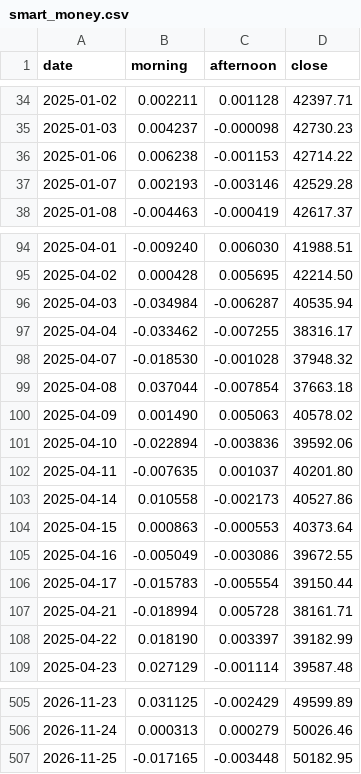
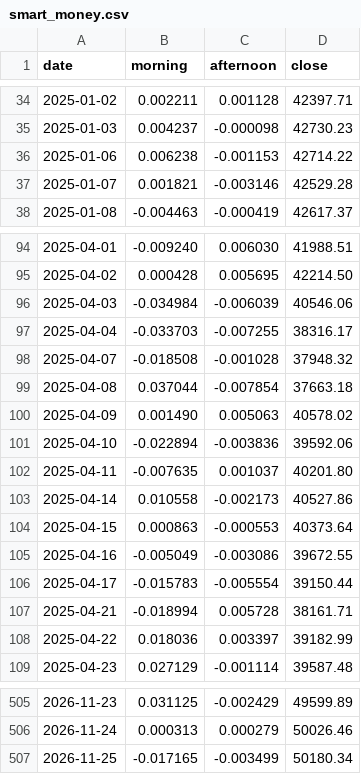
Before and after one commit to bluebloom18/macro-compass, a CSV file: data/smart_money.csv, drawn as a sheet; only a part is shown, gaps mark what is left out.

```diff
--- a/data/smart_money.csv
+++ b/data/smart_money.csv
@@ -36,3 +36,3 @@ date,morning,afternoon,close
 2025-01-06,0.006238,-0.001153,42714.22
-2025-01-07,0.002193,-0.003146,42529.28
+2025-01-07,0.001821,-0.003146,42529.28
 2025-01-08,-0.004463,-0.000419,42617.37
@@ -95,5 +95,5 @@ date,morning,afternoon,close
 2025-04-02,0.000428,0.005695,42214.50
-2025-04-03,-0.034984,-0.006287,40535.94
-2025-04-04,-0.033462,-0.007255,38316.17
-2025-04-07,-0.018530,-0.001028,37948.32
+2025-04-03,-0.034984,-0.006039,40546.06
+2025-04-04,-0.033703,-0.007255,38316.17
+2025-04-07,-0.018508,-0.001028,37948.32
 2025-04-08,0.037044,-0.007854,37663.18
@@ -107,3 +107,3 @@ date,morning,afternoon,close
 2025-04-21,-0.018994,0.005728,38161.71
-2025-04-22,0.018190,0.003397,39182.99
+2025-04-22,0.018036,0.003397,39182.99
 2025-04-23,0.027129,-0.001114,39587.48
@@ -506,2 +506,2 @@ date,morning,afternoon,close
 2026-11-24,0.000313,0.000279,50026.46
-2026-11-25,-0.017165,-0.003448,50182.95
+2026-11-25,-0.017165,-0.003499,50180.34
```
